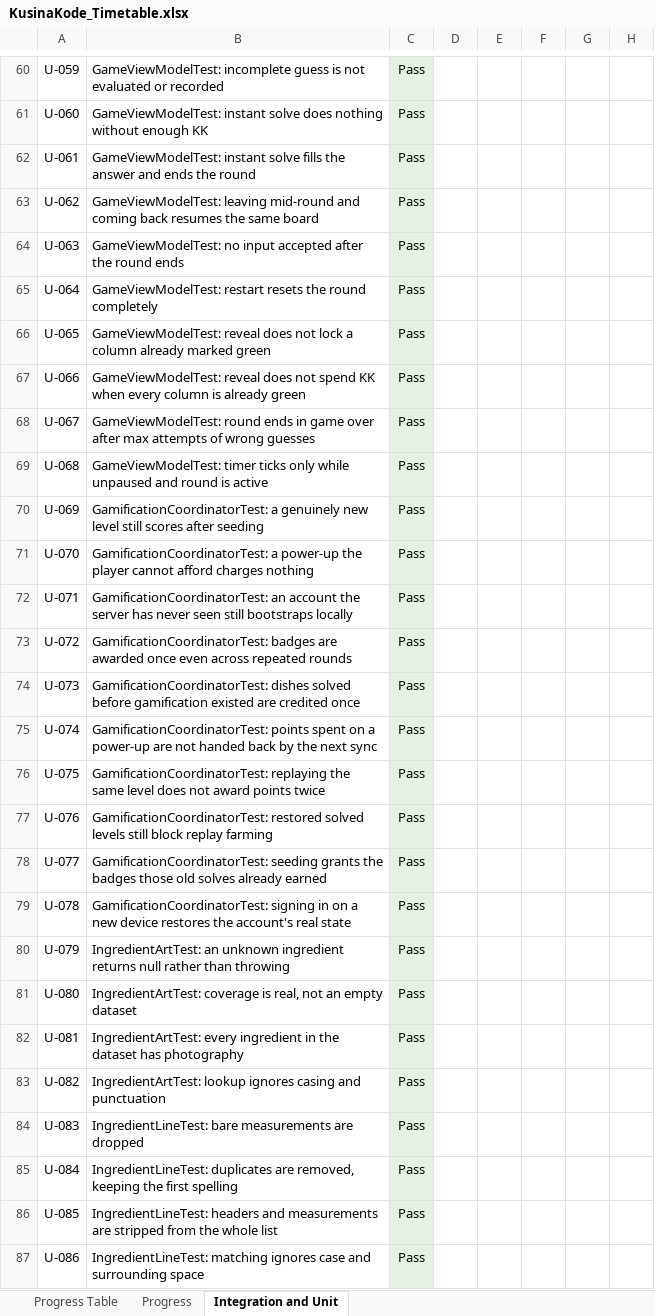
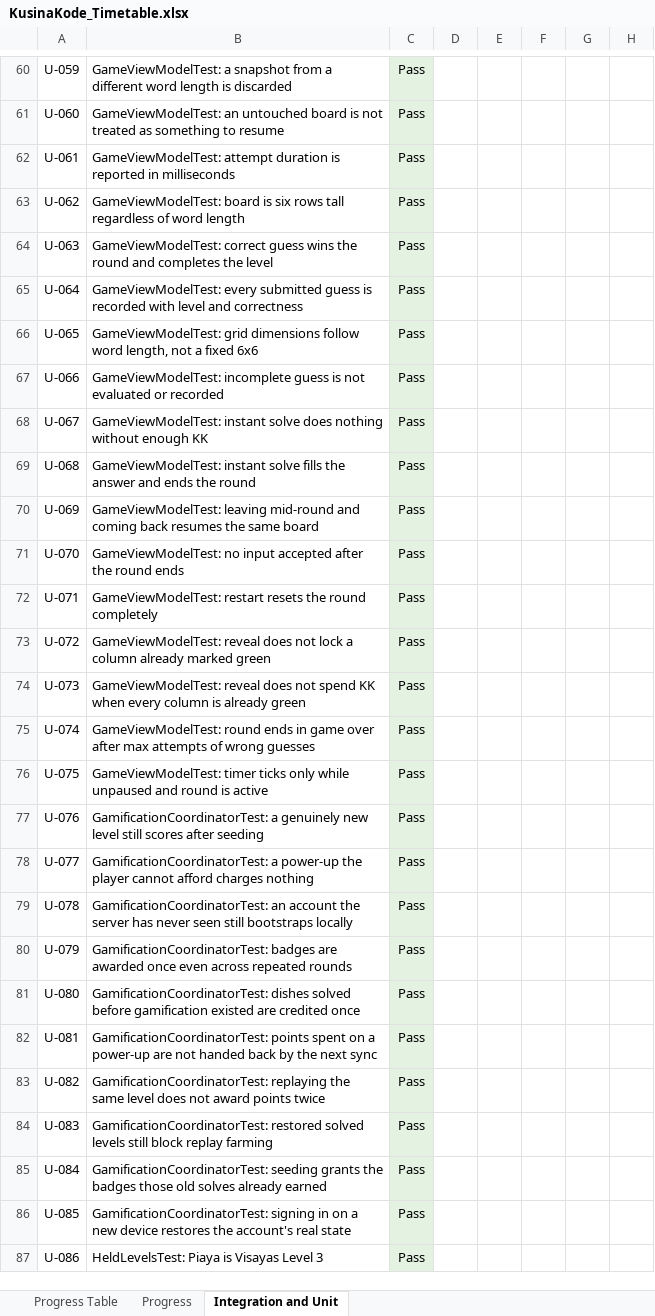
Before and after one commit to mauwcchiato/kusina-kode-app, an Excel workbook: docs/testing/KusinaKode_Timetable.xlsx, sheet Integration and Unit, drawn as a sheet; only a part is shown, gaps mark what is left out; values as stored, in another font and other column widths than the file's, no borders; the diff covers the shown part only; the diff names each change by its address in the sheet, - before the commit and + after, or states it on an @@ line.

```diff
--- a/docs/testing/KusinaKode_Timetable.xlsx (sheet Integration and Unit)
+++ b/docs/testing/KusinaKode_Timetable.xlsx (sheet Integration and Unit)
-B60: GameViewModelTest: incomplete guess is not evaluated or recorded
+B60: GameViewModelTest: a snapshot from a different word length is discarded
-B61: GameViewModelTest: instant solve does nothing without enough KK
+B61: GameViewModelTest: an untouched board is not treated as something to resume
-B62: GameViewModelTest: instant solve fills the answer and ends the round
+B62: GameViewModelTest: attempt duration is reported in milliseconds
-B63: GameViewModelTest: leaving mid-round and coming back resumes the same board
+B63: GameViewModelTest: board is six rows tall regardless of word length
-B64: GameViewModelTest: no input accepted after the round ends
+B64: GameViewModelTest: correct guess wins the round and completes the level
-B65: GameViewModelTest: restart resets the round completely
+B65: GameViewModelTest: every submitted guess is recorded with level and correctness
-B66: GameViewModelTest: reveal does not lock a column already marked green
+B66: GameViewModelTest: grid dimensions follow word length, not a fixed 6x6
-B67: GameViewModelTest: reveal does not spend KK when every column is already green
+B67: GameViewModelTest: incomplete guess is not evaluated or recorded
-B68: GameViewModelTest: round ends in game over after max attempts of wrong guesses
+B68: GameViewModelTest: instant solve does nothing without enough KK
-B69: GameViewModelTest: timer ticks only while unpaused and round is active
+B69: GameViewModelTest: instant solve fills the answer and ends the round
-B70: GamificationCoordinatorTest: a genuinely new level still scores after seeding
+B70: GameViewModelTest: leaving mid-round and coming back resumes the same board
-B71: GamificationCoordinatorTest: a power-up the player cannot afford charges nothing
+B71: GameViewModelTest: no input accepted after the round ends
-B72: GamificationCoordinatorTest: an account the server has never seen still bootstraps locally
+B72: GameViewModelTest: restart resets the round completely
-B73: GamificationCoordinatorTest: badges are awarded once even across repeated rounds
+B73: GameViewModelTest: reveal does not lock a column already marked green
-B74: GamificationCoordinatorTest: dishes solved before gamification existed are credited once
+B74: GameViewModelTest: reveal does not spend KK when every column is already green
-B75: GamificationCoordinatorTest: points spent on a power-up are not handed back by the next sync
+B75: GameViewModelTest: round ends in game over after max attempts of wrong guesses
-B76: GamificationCoordinatorTest: replaying the same level does not award points twice
+B76: GameViewModelTest: timer ticks only while unpaused and round is active
-B77: GamificationCoordinatorTest: restored solved levels still block replay farming
+B77: GamificationCoordinatorTest: a genuinely new level still scores after seeding
-B78: GamificationCoordinatorTest: seeding grants the badges those old solves already earned
+B78: GamificationCoordinatorTest: a power-up the player cannot afford charges nothing
-B79: GamificationCoordinatorTest: signing in on a new device restores the account's real state
+B79: GamificationCoordinatorTest: an account the server has never seen still bootstraps locally
-B80: IngredientArtTest: an unknown ingredient returns null rather than throwing
+B80: GamificationCoordinatorTest: badges are awarded once even across repeated rounds
-B81: IngredientArtTest: coverage is real, not an empty dataset
+B81: GamificationCoordinatorTest: dishes solved before gamification existed are credited once
-B82: IngredientArtTest: every ingredient in the dataset has photography
+B82: GamificationCoordinatorTest: points spent on a power-up are not handed back by the next sync
-B83: IngredientArtTest: lookup ignores casing and punctuation
+B83: GamificationCoordinatorTest: replaying the same level does not award points twice
-B84: IngredientLineTest: bare measurements are dropped
+B84: GamificationCoordinatorTest: restored solved levels still block replay farming
-B85: IngredientLineTest: duplicates are removed, keeping the first spelling
+B85: GamificationCoordinatorTest: seeding grants the badges those old solves already earned
-B86: IngredientLineTest: headers and measurements are stripped from the whole list
+B86: GamificationCoordinatorTest: signing in on a new device restores the account's real state
-B87: IngredientLineTest: matching ignores case and surrounding space
+B87: HeldLevelsTest: Piaya is Visayas Level 3
```
Also changed, not shown: 59 added rows and 107 edited cells elsewhere in this sheet, sheet Progress Table, sheet Progress, 10 other files.
